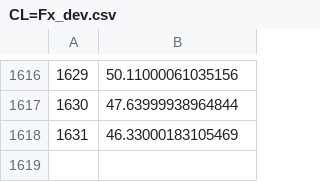
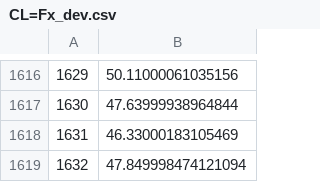
Before and after one commit to juanpajedrez/AAI-540-Group-8, a CSV file: files/dataset/CL=Fx_dev.csv, drawn as a sheet; only a part is shown, gaps mark what is left out; the diff names each change by its address in the sheet, - before the commit and + after, or states it on an @@ line.

```diff
--- a/files/dataset/CL=Fx_dev.csv
+++ b/files/dataset/CL=Fx_dev.csv
+row 1619: 1632 | 47.849998474121094
```
Also changed, not shown: files/dataset/CL=Fx_test.csv, files/dataset/CL=Fy_dev.csv, 19 other files.
